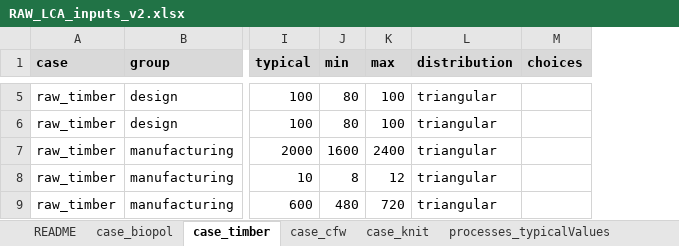
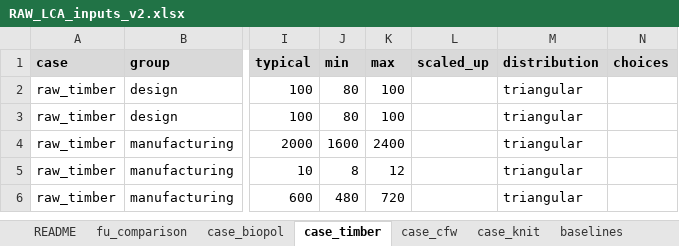
Before and after one commit to TanyaTsui/lca_circular_biobased, an Excel workbook: docs/RAW_LCA_inputs_v2.xlsx, sheet case_timber, drawn as a sheet; only a part is shown, gaps mark what is left out; values as stored, in another font and other column widths than the file's, no borders; conditional formats not drawn; addresses are those after the commit; the diff covers the shown part only; the diff names each change by its address in the sheet, - before the commit and + after, or states it on an @@ line.

```diff
--- a/docs/RAW_LCA_inputs_v2.xlsx (sheet case_timber)
+++ b/docs/RAW_LCA_inputs_v2.xlsx (sheet case_timber)
-sheet tab: processes_typicalValues
+sheet tab: fu_comparison
+column L (scaled_up), empty
```
Also changed, not shown: 7 removed rows and 4 edited cells elsewhere in this sheet, sheet baselines, sheet case_biopol, sheet case_knit, sheet case_cfw, sheet products, sheet README, 1 more sheet, other sheet tabs, 22 other files.
